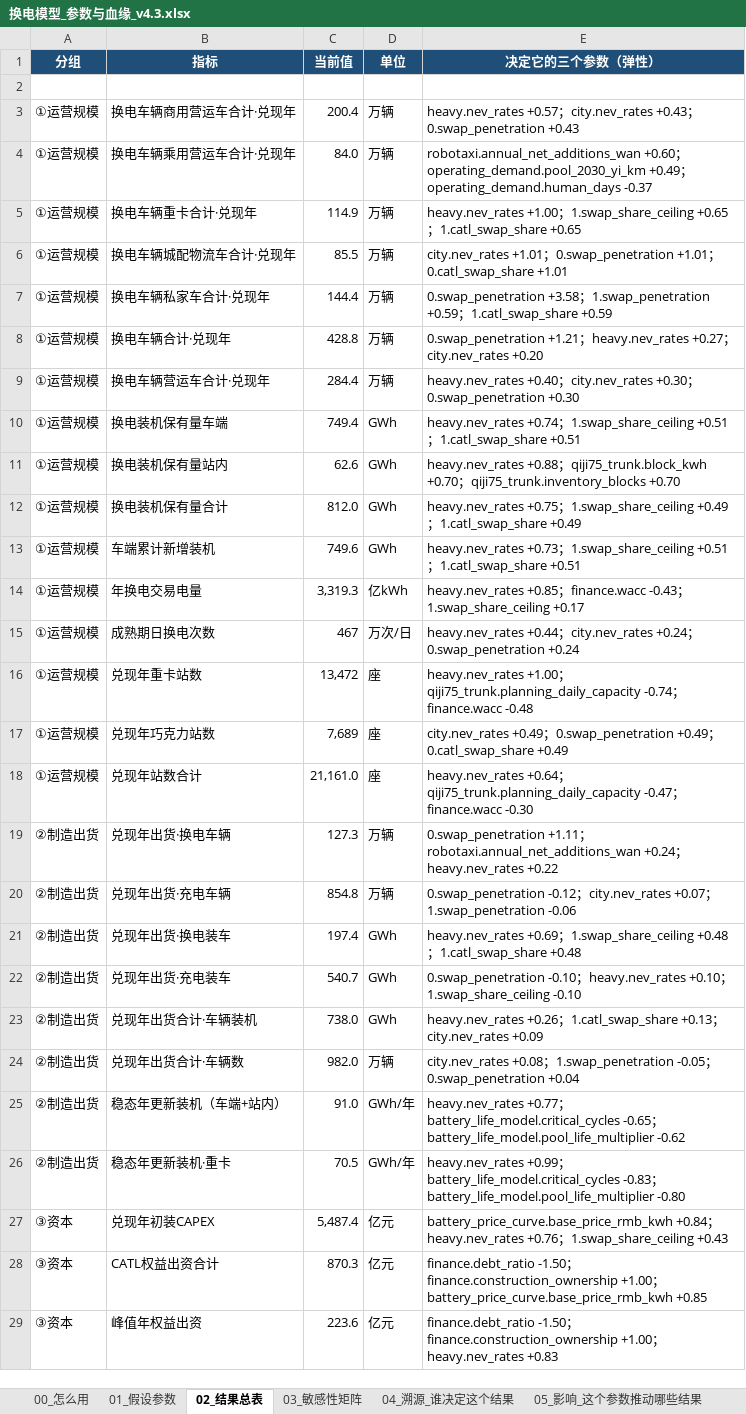
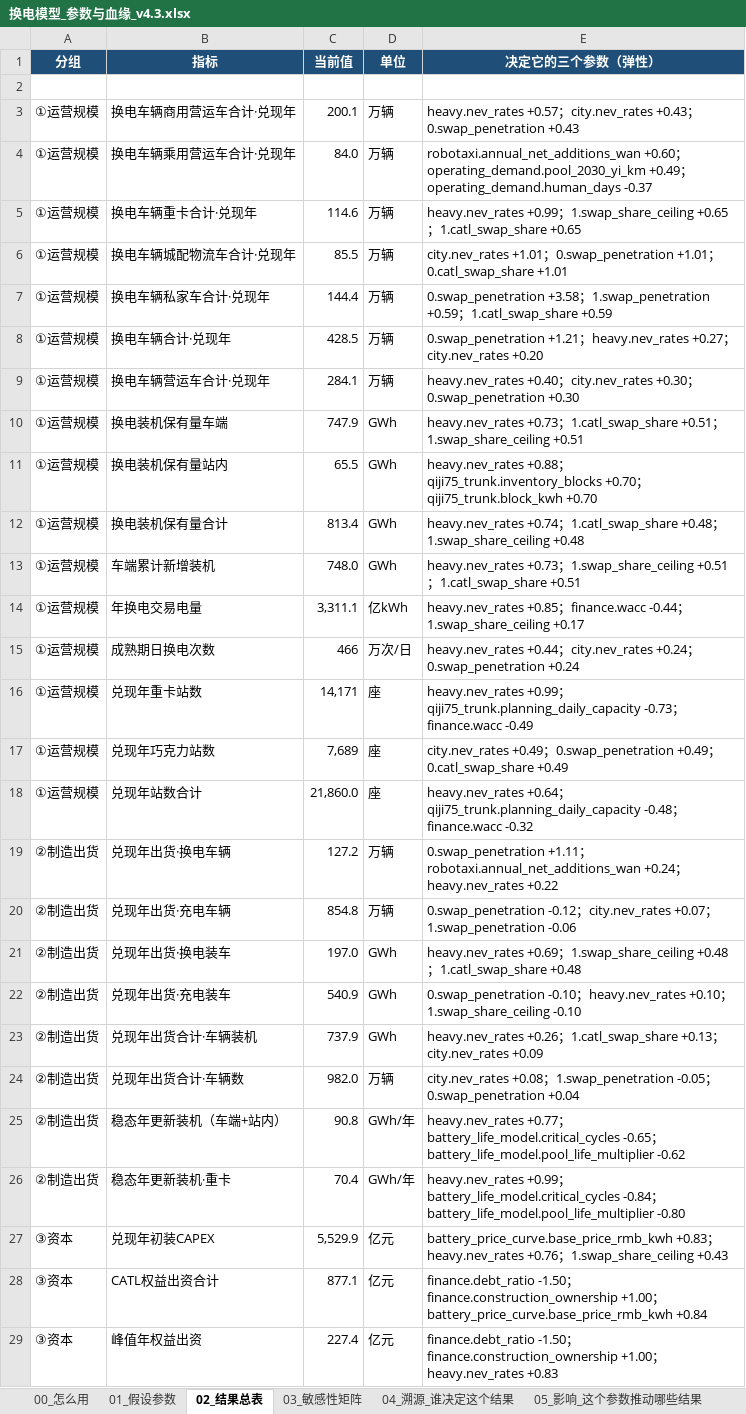
Before and after one commit to kedouzc/energy_ningde, an Excel workbook: 业务/换电/定量计算/换电战略决策模型_v4_3/outputs/换电模型_参数与血缘_v4.3.xlsx, sheet 02_结果总表, drawn as a sheet; only a part is shown; values as stored, in another font and other column widths than the file's, no borders; 1 other sheet too large or unreadable and not compared; the diff covers the shown part only; the diff names each change by its address in the sheet, - before the commit and + after, or states it on an @@ line.

```diff
--- a/业务/换电/定量计算/换电战略决策模型_v4_3/outputs/换电模型_参数与血缘_v4.3.xlsx (sheet 02_结果总表)
+++ b/业务/换电/定量计算/换电战略决策模型_v4_3/outputs/换电模型_参数与血缘_v4.3.xlsx (sheet 02_结果总表)
-C3 (当前值): 200.4
+C3 (当前值): 200.1
-C5 (当前值): 114.9
+C5 (当前值): 114.6
-E5 (决定它的三个参数（弹性）): heavy.nev_rates +1.00；1.swap_share_ceiling…
+E5 (决定它的三个参数（弹性）): heavy.nev_rates +0.99；1.swap_share_ceiling…
-C8 (当前值): 428.8
+C8 (当前值): 428.5
-C9 (当前值): 284.4
+C9 (当前值): 284.1
-C10 (当前值): 749.4
+C10 (当前值): 747.9
-E10 (决定它的三个参数（弹性）): heavy.nev_rates +0.74；1.swap_share_ceiling +0.51；1.catl_swap_share +0.51
+E10 (决定它的三个参数（弹性）): heavy.nev_rates +0.73；1.catl_swap_share +0.51；1.swap_share_ceiling +0.51
-C11 (当前值): 62.6
+C11 (当前值): 65.5
-E11 (决定它的三个参数（弹性）): …+0.88；qiji75_trunk.block_kwh +0.70；qiji75_trunk.inventory_blocks +0.70
+E11 (决定它的三个参数（弹性）): …+0.88；qiji75_trunk.inventory_blocks +0.70；qiji75_trunk.block_kwh +0.70
-C12 (当前值): 812.0
+C12 (当前值): 813.4
-E12 (决定它的三个参数（弹性）): heavy.nev_rates +0.75；1.swap_share_ceiling +0.49；1.catl_swap_share +0.49
+E12 (决定它的三个参数（弹性）): heavy.nev_rates +0.74；1.catl_swap_share +0.48；1.swap_share_ceiling +0.48
-C13 (当前值): 749.6
+C13 (当前值): 748.0
-C14 (当前值): 3,319.3
+C14 (当前值): 3,311.1
-E14 (决定它的三个参数（弹性）): …；finance.wacc -0.43；1.swap_share_ceiling…
+E14 (决定它的三个参数（弹性）): …；finance.wacc -0.44；1.swap_share_ceiling…
-C15 (当前值): 467
+C15 (当前值): 466
-C16 (当前值): 13,472
+C16 (当前值): 14,171
-E16 (决定它的三个参数（弹性）): heavy.nev_rates +1.00；qiji75_trunk.planning_daily_capacity -0.74；finance.wacc -0.48
+E16 (决定它的三个参数（弹性）): heavy.nev_rates +0.99；qiji75_trunk.planning_daily_capacity -0.73；finance.wacc -0.49
-C18 (当前值): 21,161.0
+C18 (当前值): 21,860.0
-E18 (决定它的三个参数（弹性）): …；qiji75_trunk.planning_daily_capacity -0.47；finance.wacc -0.30
+E18 (决定它的三个参数（弹性）): …；qiji75_trunk.planning_daily_capacity -0.48；finance.wacc -0.32
-C19 (当前值): 127.3
+C19 (当前值): 127.2
-C21 (当前值): 197.4
+C21 (当前值): 197.0
-C22 (当前值): 540.7
+C22 (当前值): 540.9
-C23 (当前值): 738.0
+C23 (当前值): 737.9
-C25 (当前值): 91.0
+C25 (当前值): 90.8
-C26 (当前值): 70.5
+C26 (当前值): 70.4
-E26 (决定它的三个参数（弹性）): …；battery_life_model.critical_cycles -0.83；battery_life_model.pool_life_multiplier…
+E26 (决定它的三个参数（弹性）): …；battery_life_model.critical_cycles -0.84；battery_life_model.pool_life_multiplier…
-C27 (当前值): 5,487.4
+C27 (当前值): 5,529.9
-E27 (决定它的三个参数（弹性）): battery_price_curve.base_price_rmb_kwh +0.84；heavy.nev_rates…
+E27 (决定它的三个参数（弹性）): battery_price_curve.base_price_rmb_kwh +0.83；heavy.nev_rates…
-C28 (当前值): 870.3
+C28 (当前值): 877.1
-E28 (决定它的三个参数（弹性）): …；battery_price_curve.base_price_rmb_kwh +0.85
+E28 (决定它的三个参数（弹性）): …；battery_price_curve.base_price_rmb_kwh +0.84
-C29 (当前值): 223.6
+C29 (当前值): 227.4
```
Also changed, not shown: 213 edited cells elsewhere in this sheet, sheet 04_溯源_谁决定这个结果, sheet 05_影响_这个参数推动哪些结果, sheet 01_假设参数, sheet 06_算法演示_弹性怎么算出来的, 业务/换电/定量计算/换电战略决策模型_v4_3/outputs/换电决策树_v4.3.xlsx, 39 other files.
